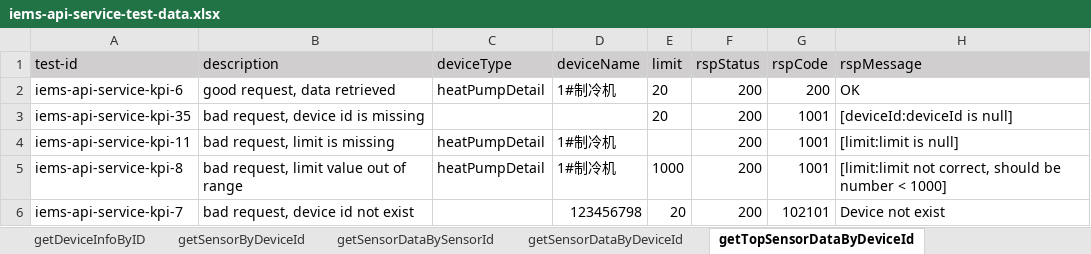
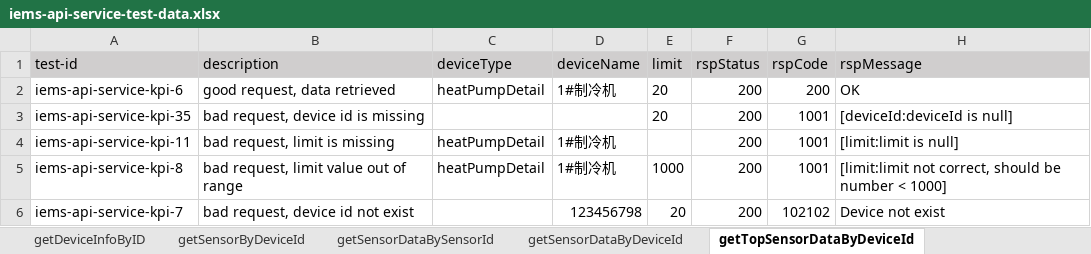
Before and after one commit to shaowenhao/performance-monitoring, an Excel workbook: src/main/resources/test-data-xls/iems-api-service-test-data.xlsx, sheet getTopSensorDataByDeviceId, drawn as a sheet; values as stored, in another font and other column widths than the file's, no borders; the diff names each change by its address in the sheet, - before the commit and + after, or states it on an @@ line.

Commit message:
update iems test cases

```diff
--- a/src/main/resources/test-data-xls/iems-api-service-test-data.xlsx (sheet getTopSensorDataByDeviceId)
+++ b/src/main/resources/test-data-xls/iems-api-service-test-data.xlsx (sheet getTopSensorDataByDeviceId)
-G6 (rspCode): 102101
+G6 (rspCode): 102102
```
Also changed, not shown: src/main/resources/test-data-xls/iems-connector-test-data.xlsx, 1 other file.
